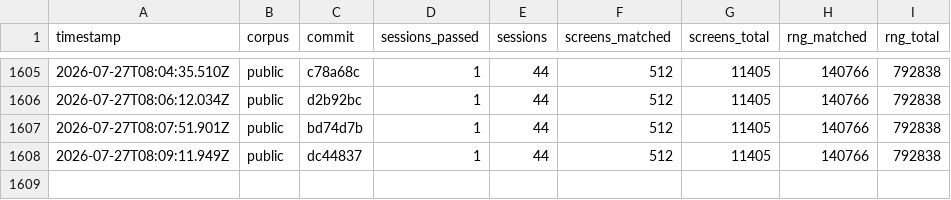
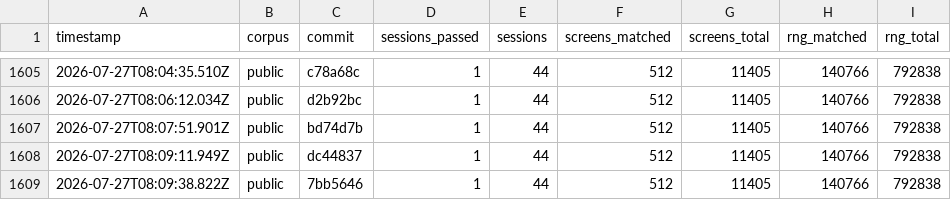
Before and after one commit to rohitgandikota/teleport-contest, a TSV file: docs/plan/score-history.tsv, drawn as a sheet; only a part is shown, gaps mark what is left out.

```diff
--- a/docs/plan/score-history.tsv
+++ b/docs/plan/score-history.tsv
@@ -1608 +1608,2 @@ timestamp	corpus	commit	sessions_passed	sessions	screens_matched	screens_total	r
 2026-07-27T08:09:11.949Z	public	dc44837	1	44	512	11405	140766	792838
+2026-07-27T08:09:38.822Z	public	7bb5646	1	44	512	11405	140766	792838
```
Also changed, not shown: 1 other file.
